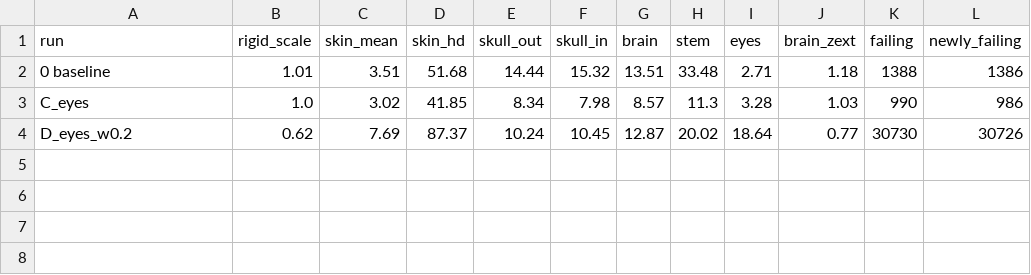
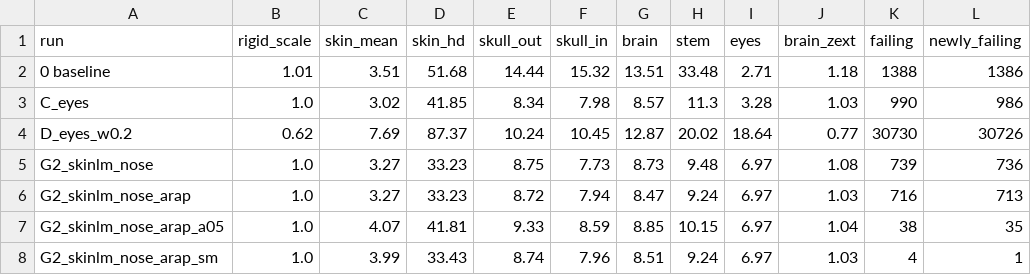
Before and after one commit to Shin1am/Reconstruction-THUMS-FEA, a CSV file: Document/MaiAlgo/results_case_08.csv, drawn as a sheet; the diff names each change by its address in the sheet, - before the commit and + after, or states it on an @@ line.

```diff
--- a/Document/MaiAlgo/results_case_08.csv
+++ b/Document/MaiAlgo/results_case_08.csv
+row 5: G2_skinlm_nose | 1.0 | 3.27 | 33.23 | 8.75 | 7.73 | 8.73 | 9.48 | 6.97 | 1.08 | 739 | 736
+row 6: G2_skinlm_nose_arap | 1.0 | 3.27 | 33.23 | 8.72 | 7.94 | 8.47 | 9.24 | 6.97 | 1.03 | 716 | 713
+row 7: G2_skinlm_nose_arap_a05 | 1.0 | 4.07 | 41.81 | 9.33 | 8.59 | 8.85 | 10.15 | 6.97 | 1.04 | 38 | 35
+row 8: G2_skinlm_nose_arap_sm | 1.0 | 3.99 | 33.43 | 8.74 | 7.96 | 8.51 | 9.24 | 6.97 | 1.03 | 4 | 1
```
Also changed, not shown: Document/MaiAlgo/results_case_02.csv, Document/MaiAlgo/results_case_03.csv, 5 other files.
